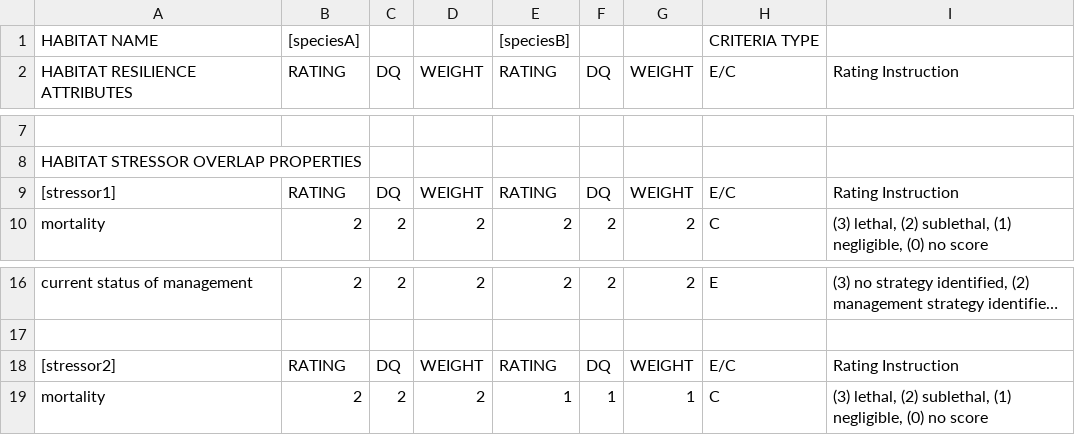
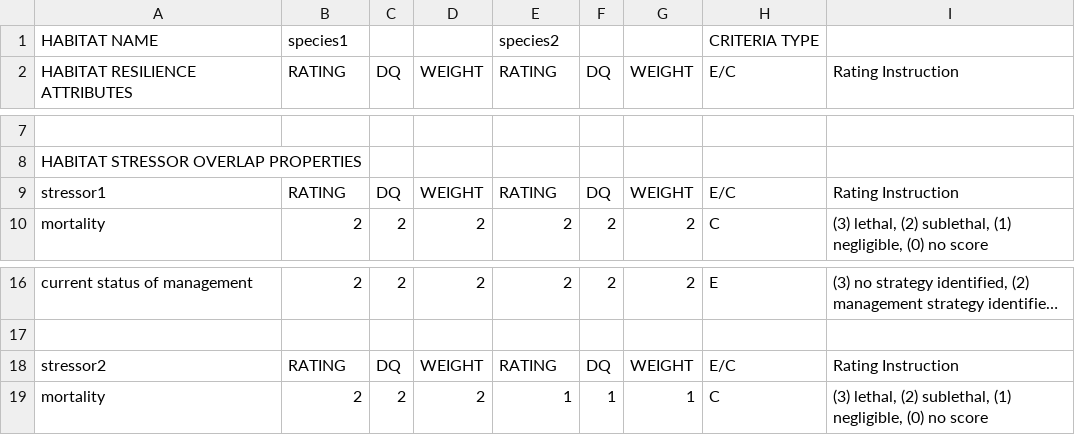
Before and after one commit to GusmaoJB/risa, a CSV file: inst/extdata/multi_species_criteria.csv, drawn as a sheet; only a part is shown, gaps mark what is left out; long unchanged cells end in …; the diff names each change by its address in the sheet, - before the commit and + after, or states it on an @@ line.

Commit message:
minor edits in example criteria table and criteria_reshape function

```diff
--- a/inst/extdata/multi_species_criteria.csv
+++ b/inst/extdata/multi_species_criteria.csv
-B1: [speciesA]
+B1: species1
-E1: [speciesB]
+E1: species2
-A9: [stressor1]
+A9: stressor1
-A18: [stressor2]
+A18: stressor2
```
Also changed, not shown: 2 other files.
